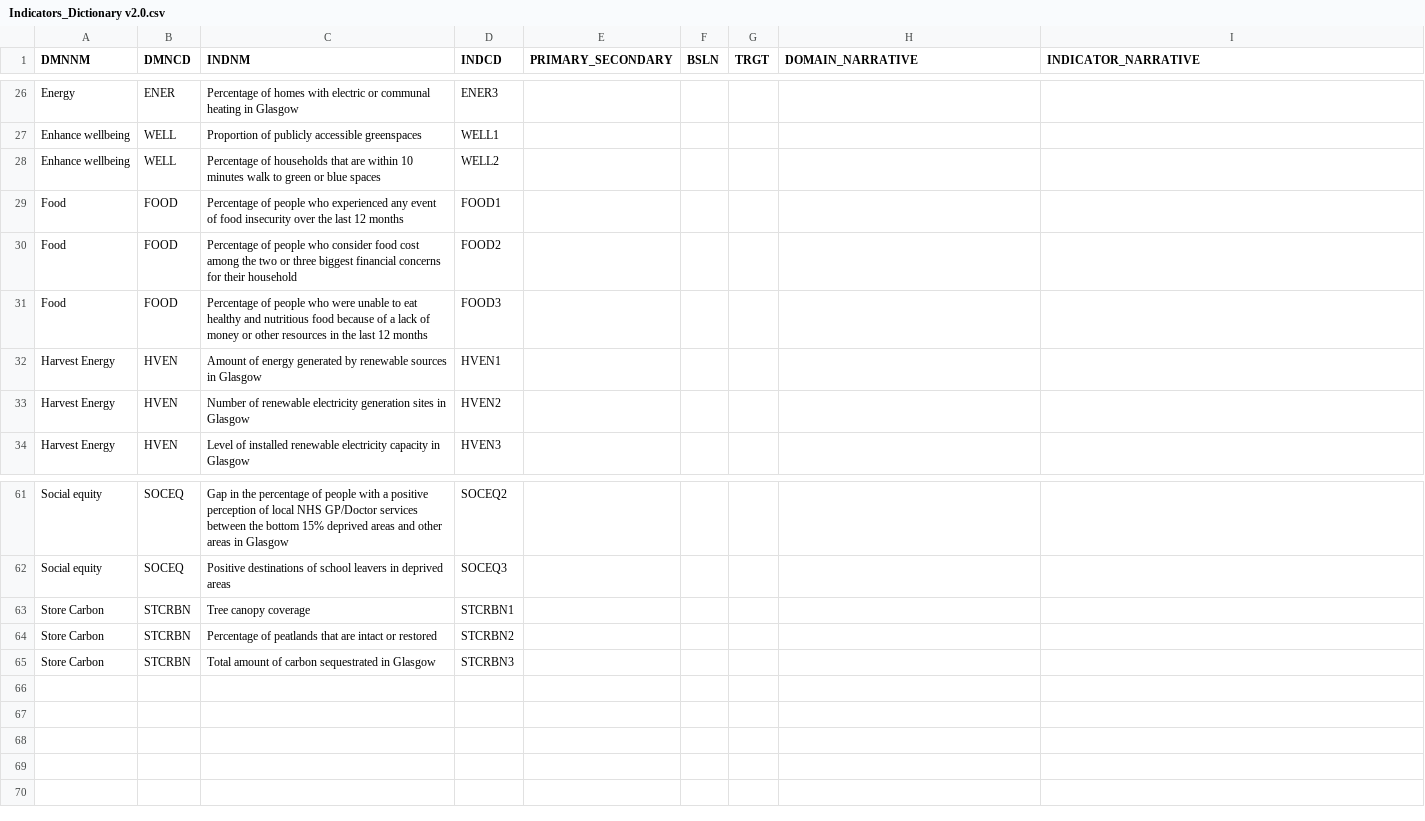
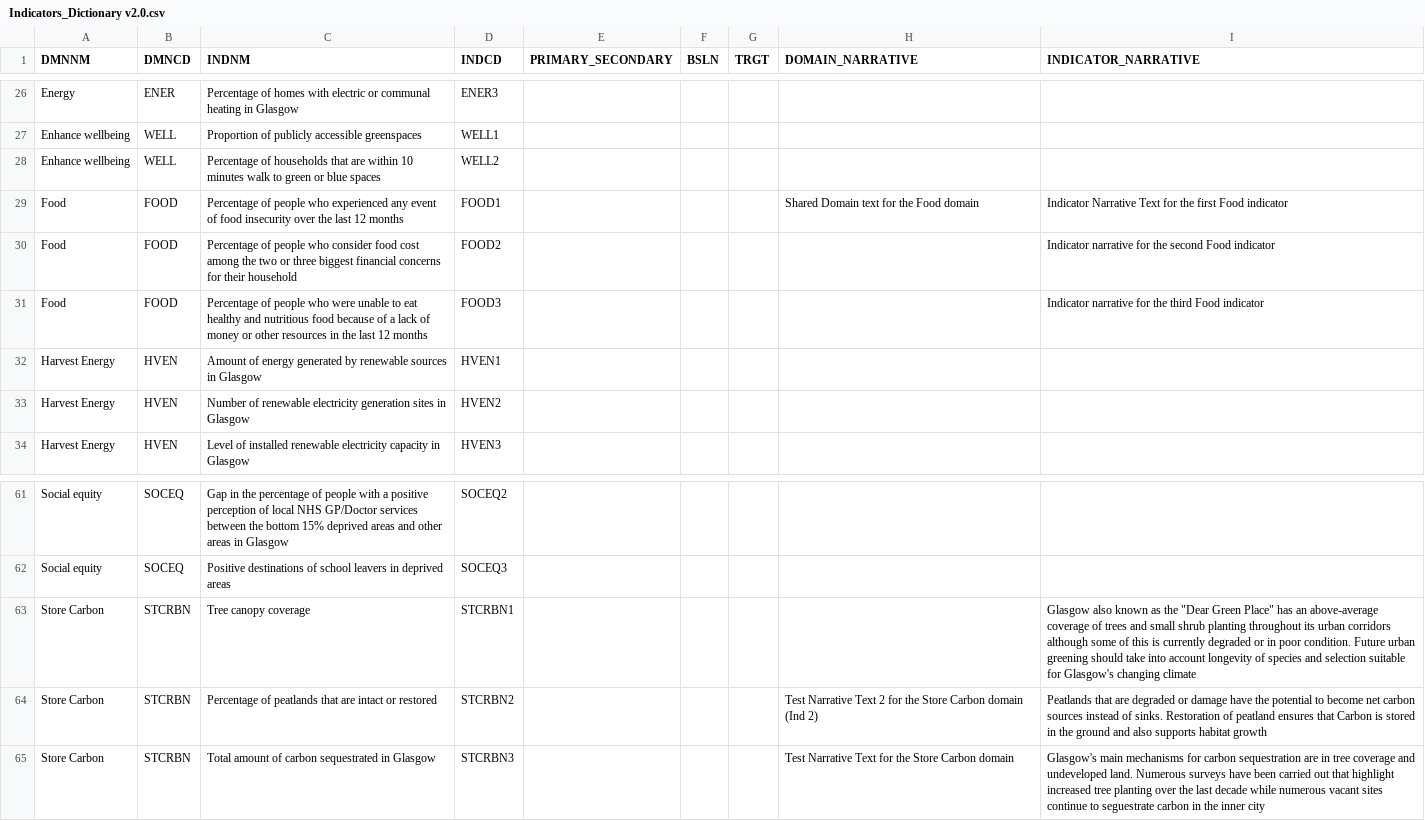
Before and after one commit to GALLANT-DOUGHNUT/dougnut-website, a CSV file: src/data/Indicators_Dictionary v2.0.csv, drawn as a sheet; only a part is shown, gaps mark what is left out.

```diff
--- a/src/data/Indicators_Dictionary v2.0.csv
+++ b/src/data/Indicators_Dictionary v2.0.csv
@@ -28,5 +28,5 @@ Enhance wellbeing,WELL,Proportion of publicly accessible greenspaces,WELL1,,,,,
 Enhance wellbeing,WELL,Percentage of households that are within 10 minutes walk to green or blue spaces,WELL2,,,,,
-Food,FOOD,Percentage of people who experienced any event of food insecurity over the last 12 months,FOOD1,,,,,
-Food,FOOD,Percentage of people who consider food cost among the two or three biggest financial concerns for their household,FOOD2,,,,,
-Food,FOOD,Percentage of people who were unable to eat healthy and nutritious food because of a lack of money or other resources in the last 12 months,FOOD3,,,,,
+Food,FOOD,Percentage of people who experienced any event of food insecurity over the last 12 months,FOOD1,,,,Shared Domain text for the Food domain,Indicator Narrative Text for the first Food indicator
+Food,FOOD,Percentage of people who consider food cost among the two or three biggest financial concerns for their household,FOOD2,,,,,Indicator narrative for the second Food indicator
+Food,FOOD,Percentage of people who were unable to eat healthy and nutritious food because of a lack of money or other resources in the last 12 months,FOOD3,,,,,Indicator narrative for the third Food indicator
 Harvest Energy,HVEN,Amount of energy generated by renewable sources in Glasgow,HVEN1,,,,,
@@ -62,4 +62,4 @@ Social equity,SOCEQ,Gap in the percentage of people with a positive perception o
 Social equity,SOCEQ,Positive destinations of school leavers in deprived areas,SOCEQ3,,,,,
-Store Carbon,STCRBN,Tree canopy coverage,STCRBN1,,,,,
-Store Carbon,STCRBN,Percentage of peatlands that are intact or restored,STCRBN2,,,,,
-Store Carbon,STCRBN,Total amount of carbon sequestrated in Glasgow,STCRBN3,,,,,
+Store Carbon,STCRBN,Tree canopy coverage,STCRBN1,,,,,Glasgow also known as the "Dear Green Place" has an above-average coverage of trees and small shrub planting throughout its urban corridors although some of this is currently degraded or in poor condition. Future urban greening should take into account longevity of species and selection suitable for Glasgow's changing climate
+Store Carbon,STCRBN,Percentage of peatlands that are intact or restored,STCRBN2,,,,Test Narrative Text 2 for the Store Carbon domain (Ind 2),Peatlands that are degraded or damage have the potential to become net carbon sources instead of sinks. Restoration of peatland ensures that Carbon is stored in the ground and also supports habitat growth
+Store Carbon,STCRBN,Total amount of carbon sequestrated in Glasgow,STCRBN3,,,,Test Narrative Text for the Store Carbon domain,Glasgow's main mechanisms for carbon sequestration are in tree coverage and undeveloped land. Numerous surveys have been carried out that highlight increased tree planting over the last decade while numerous vacant sites continue to seguestrate carbon in the inner city
```
Also changed, not shown: src/data/GALLANT_Indicators_All.csv, 14 other files.
